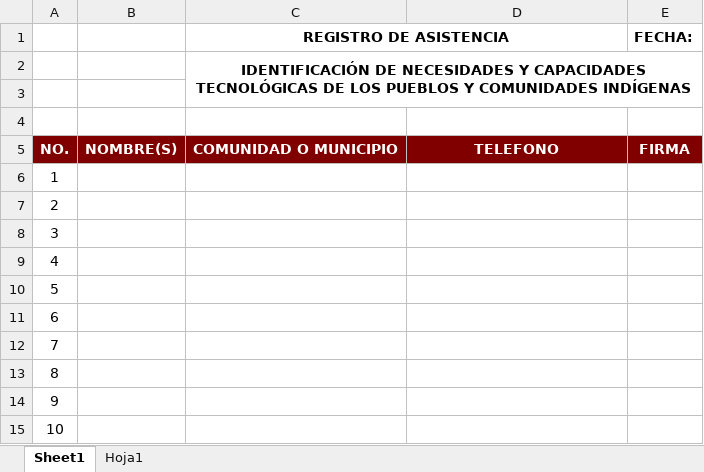
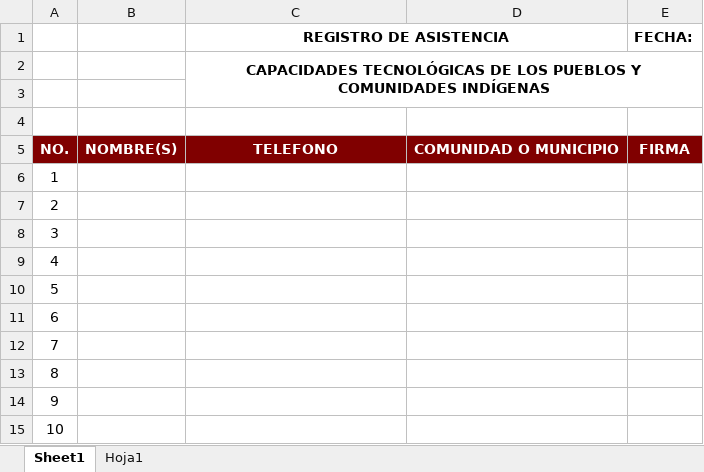
Before and after one commit to MIGUEL-TGH/proyecto-ippi, an Excel workbook: presupuesto-transversal/diagnosticos/1.- Lista de Asistencia..xlsx, sheet Sheet1, drawn as a sheet; values as stored, in another font and other column widths than the file's, no borders; charts and pictures and conditional formats not drawn; the diff names each change by its address in the sheet, - before the commit and + after, or states it on an @@ line.

```diff
--- a/presupuesto-transversal/diagnosticos/1.- Lista de Asistencia..xlsx (sheet Sheet1)
+++ b/presupuesto-transversal/diagnosticos/1.- Lista de Asistencia..xlsx (sheet Sheet1)
-C2 (REGISTRO DE ASISTENCIA): IDENTIFICACIÓN DE NECESIDADES Y CAPACIDADES TECNOLÓGICAS…
+C2 (REGISTRO DE ASISTENCIA): CAPACIDADES TECNOLÓGICAS…
-C5 (REGISTRO DE ASISTENCIA): COMUNIDAD O MUNICIPIO
+C5 (REGISTRO DE ASISTENCIA): TELEFONO
-D5: TELEFONO
+D5: COMUNIDAD O MUNICIPIO
```
Also changed, not shown: 19 other files.
